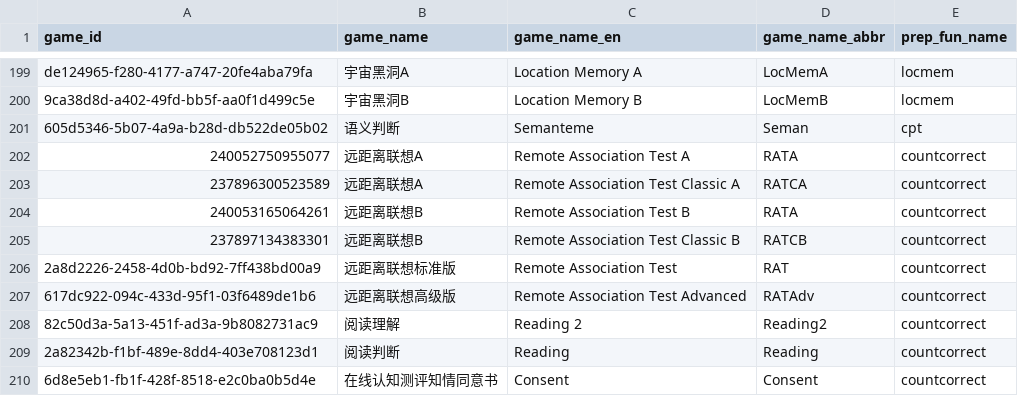
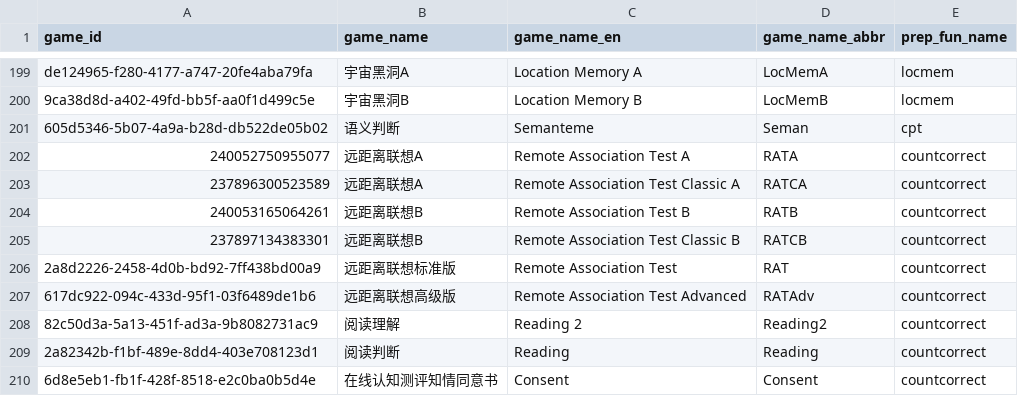
Before and after one commit to iquizoo/data.iquizoo, a CSV file: data-raw/game_info.csv, drawn as a sheet; only a part is shown, gaps mark what is left out.

Commit message:
correct game name
Signed-off-by: Liang Zhang <psychelzh@outlook.com>

```diff
--- a/data-raw/game_info.csv
+++ b/data-raw/game_info.csv
@@ -203,3 +203,3 @@ de124965-f280-4177-a747-20fe4aba79fa,宇宙黑洞A,Location Memory A,LocMemA,loc
 237896300523589,远距离联想A,Remote Association Test Classic A,RATCA,countcorrect
-240053165064261,远距离联想B,Remote Association Test B,RATA,countcorrect
+240053165064261,远距离联想B,Remote Association Test B,RATB,countcorrect
 237897134383301,远距离联想B,Remote Association Test Classic B,RATCB,countcorrect
```
Also changed, not shown: 1 other file.
